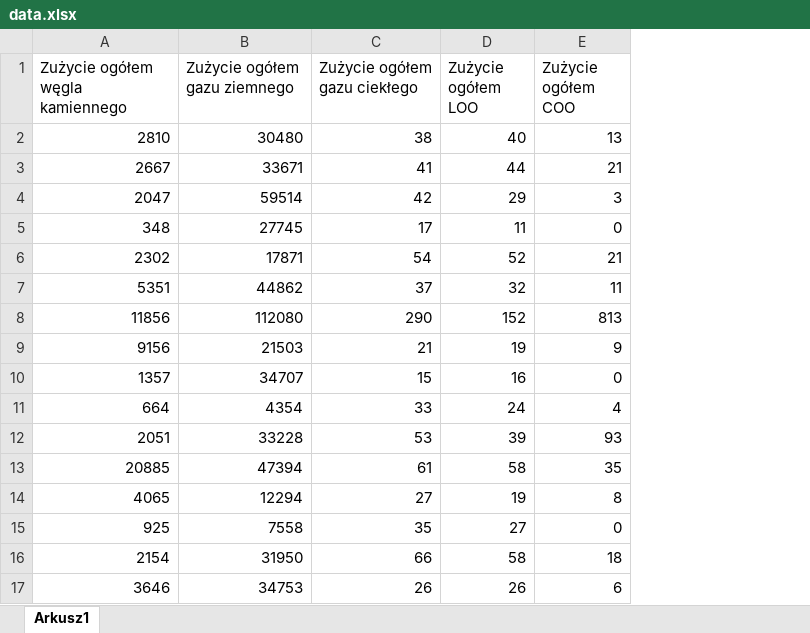
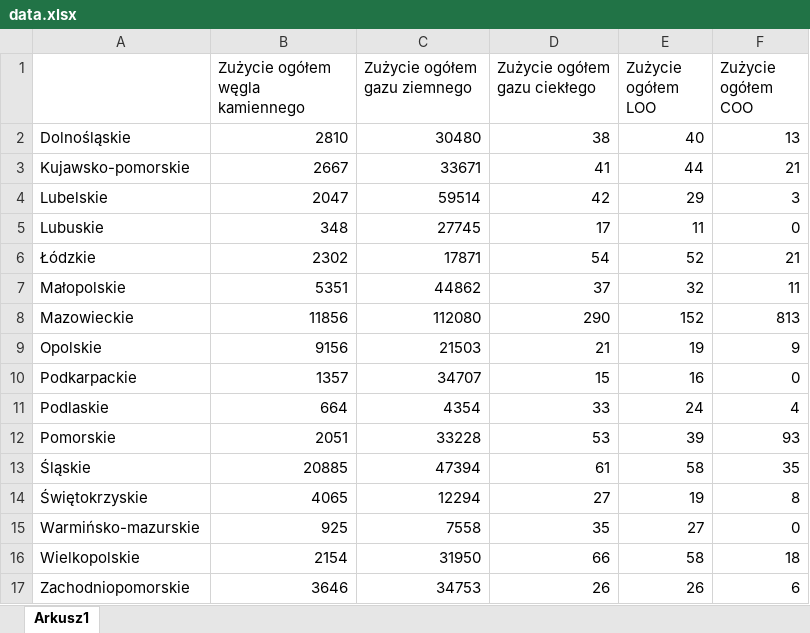
Before and after one commit to Naatoo/PolishVoivodeshipsVisualizer, an Excel workbook: regions_data/Surowce/data.xlsx, sheet Arkusz1, drawn as a sheet; values as stored, in another font and other column widths than the file's, no borders; charts and pictures not drawn; the diff names each change by its address in the sheet, - before the commit and + after, or states it on an @@ line.

```diff
--- a/regions_data/Surowce/data.xlsx (sheet Arkusz1)
+++ b/regions_data/Surowce/data.xlsx (sheet Arkusz1)
+column A, rows 2-17: Dolnośląskie | Kujawsko-pomorskie | Lubelskie | Lubuskie | Łódzkie | Małopolskie | Mazowieckie | Opolskie | Podkarpackie | Podlaskie | Pomorskie | Śląskie | Świętokrzyskie | Warmińsko-mazurskie | Wielkopolskie | Zachodniopomorskie
```
Also changed, not shown: charts or pictures, regions_data/Ciepłownictwo/data.xlsx, regions_data/Elektryczność/data.xlsx, 19 other files.
